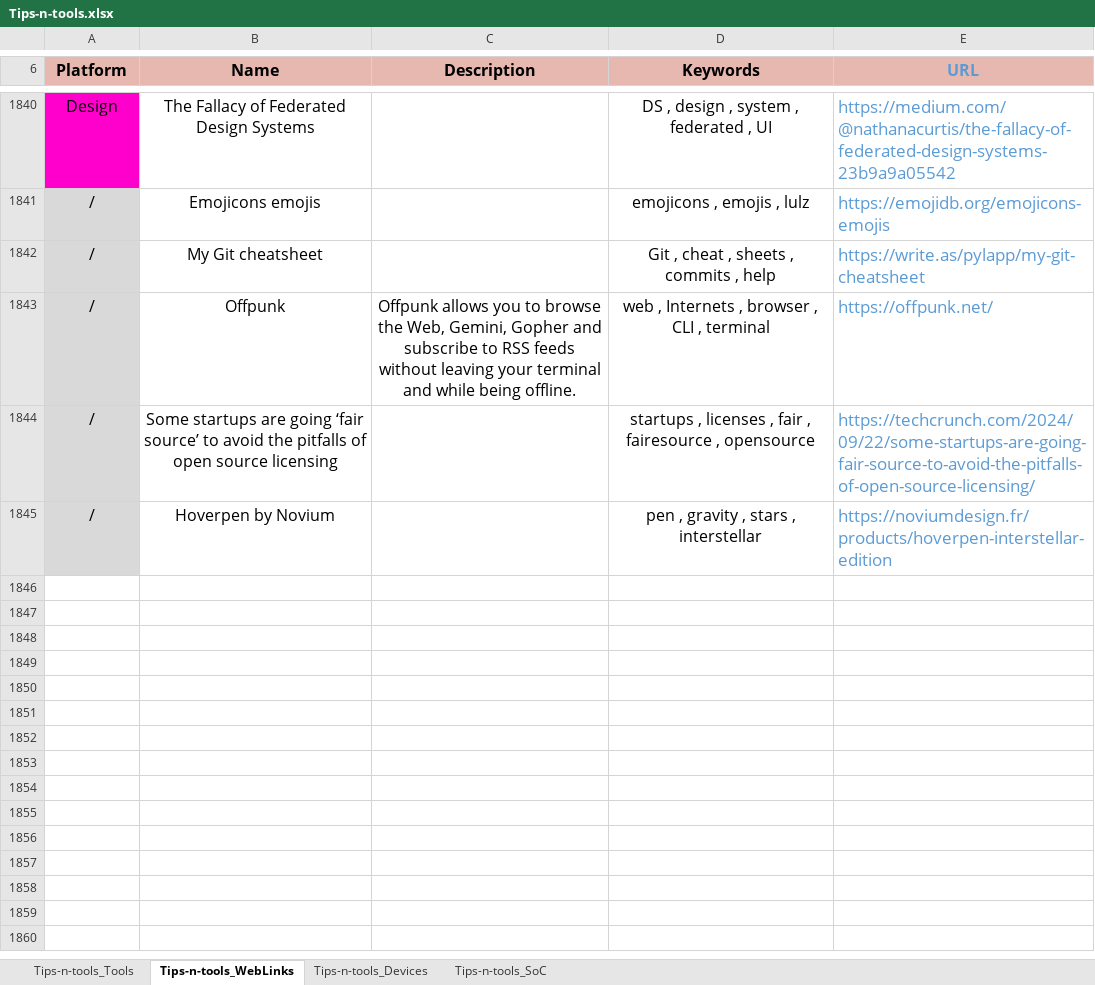
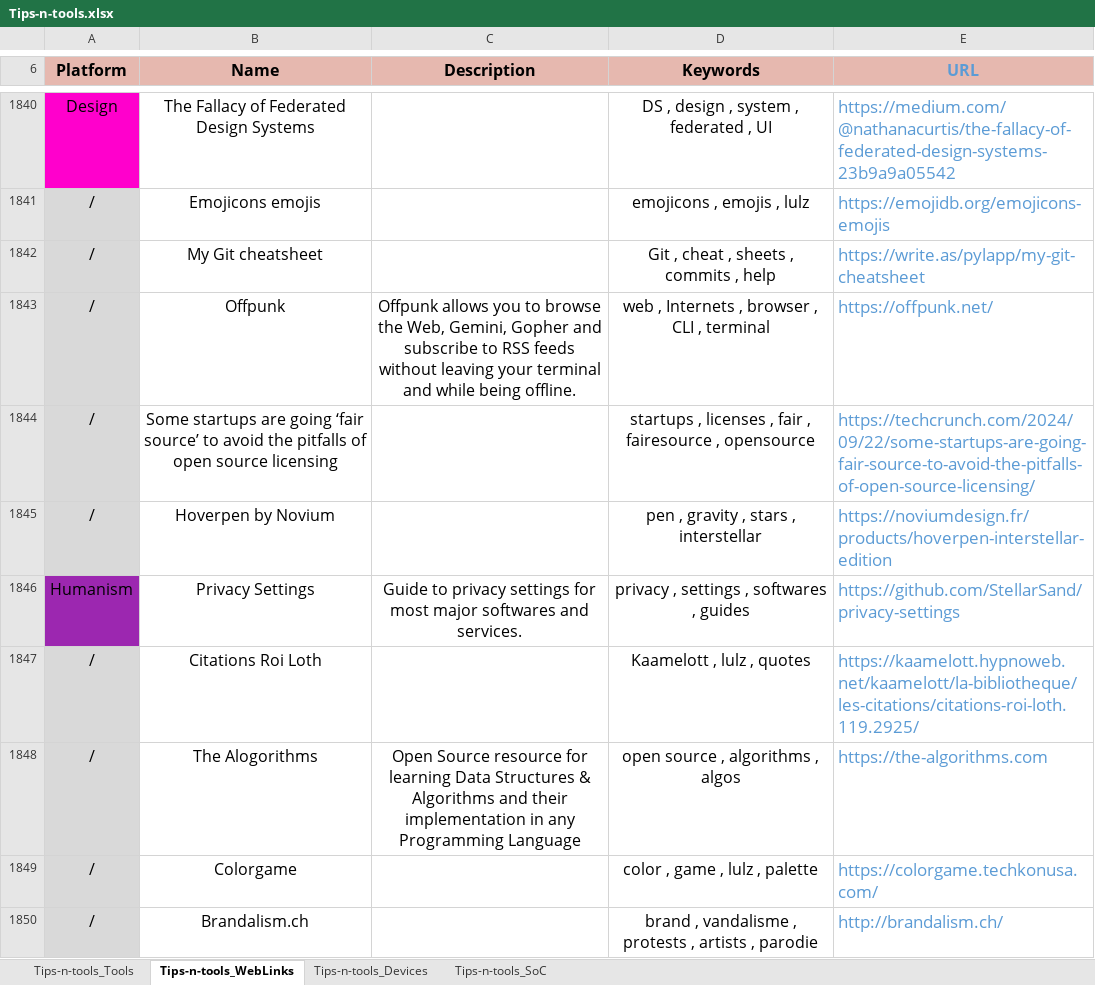
Before and after one commit to pylapp/Tips-tools, an Excel workbook: project/contents/Tips-n-tools.xlsx, sheet Tips-n-tools_WebLinks, drawn as a sheet; only a part is shown, gaps mark what is left out; values as stored, in another font and other column widths than the file's, no borders; the diff names each change by its address in the sheet, - before the commit and + after, or states it on an @@ line.

Commit message:
chore(content): add more entries in TOOLZ and WEBZ
In TOOLZ:
- Ecosyste.ms: kind of guide for resources and metrics about open source

In WEBZ:
- A guide on GitHub about well-known softwares privacy settings to conider
- Citation du Roi Loth quand on en a gros
- Set of alogorithms in several progrmaming language
- Game about color
- Project of artists mixing vandalism and brands

Signed-off-by: Pierre-Yves Lapersonne <dev@pylapersonne.info>

```diff
--- a/project/contents/Tips-n-tools.xlsx (sheet Tips-n-tools_WebLinks)
+++ b/project/contents/Tips-n-tools.xlsx (sheet Tips-n-tools_WebLinks)
+row 1846: Humanism | Privacy Settings | Guide to privacy settings for most major softwares and services. | privacy , settings , softwares , guides | https://github.com/StellarSand/privacy-settings
+row 1847: / | Citations Roi Loth |  | Kaamelott , lulz , quotes | https://kaamelott.hypnoweb.net/kaamelott/la-bibliotheque/les-citations/citations-roi-loth.119.2925/
+row 1848: / | The Alogorithms | Open Source resource for learning Data Structures & Algorithms and their implementation in any Programming Language | open source , algorithms , algos | https://the-algorithms.com
+row 1849: / | Colorgame |  | color , game , lulz , palette | https://colorgame.techkonusa.com/
+row 1850: / | Brandalism.ch |  | brand , vandalisme , protests , artists , parodie | http://brandalism.ch/
```
Also changed, not shown: sheet Tips-n-tools_Tools, 8 other files.
